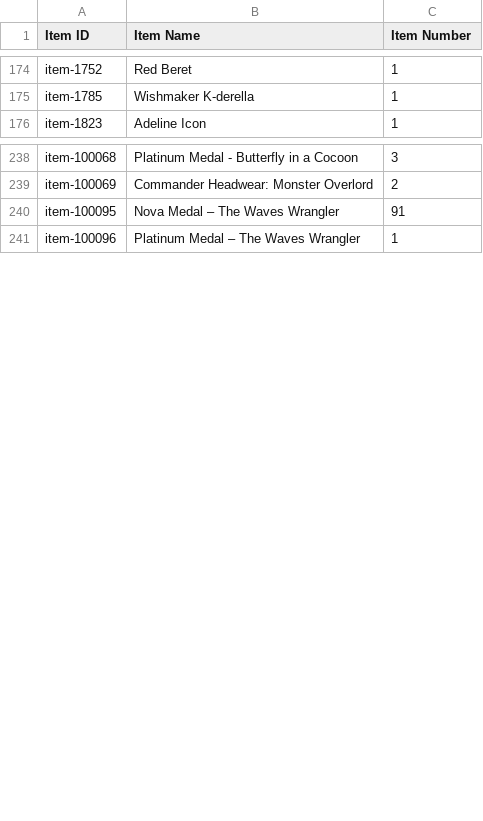
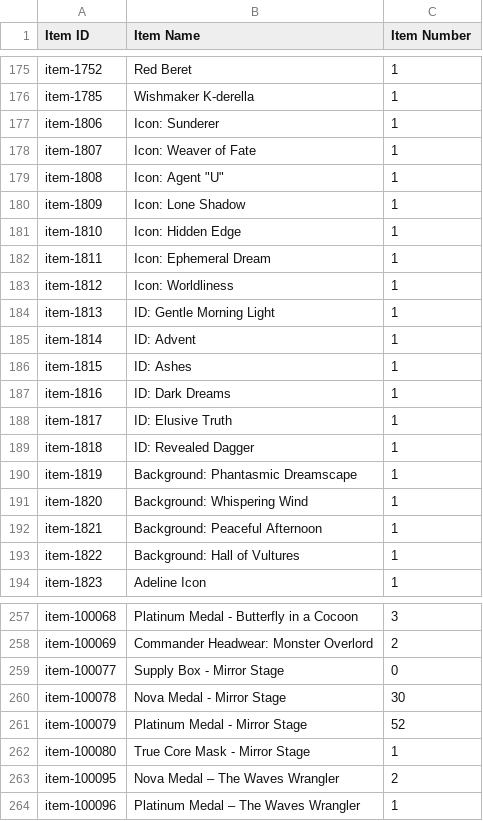
Before and after one commit to BlackrockDrifter/GFAlarm-Data, a CSV file: item_info.csv, drawn as a sheet; only a part is shown, gaps mark what is left out; the diff covers the shown part only.

```diff
--- a/item_info.csv
+++ b/item_info.csv
@@ -175,2 +176,19 @@ item-1752,Red Beret,1
 item-1785,Wishmaker K-derella,1
+item-1806,Icon: Sunderer,1
+item-1807,Icon: Weaver of Fate,1
+item-1808,Icon: Agent "U",1
+item-1809,Icon: Lone Shadow,1
+item-1810,Icon: Hidden Edge,1
+item-1811,Icon: Ephemeral Dream,1
+item-1812,Icon: Worldliness,1
+item-1813,ID: Gentle Morning Light,1
+item-1814,ID: Advent,1
+item-1815,ID: Ashes,1
+item-1816,ID: Dark Dreams,1
+item-1817,ID: Elusive Truth,1
+item-1818,ID: Revealed Dagger,1
+item-1819,Background: Phantasmic Dreamscape,1
+item-1820,Background: Whispering Wind,1
+item-1821,Background: Peaceful Afternoon,1
+item-1822,Background: Hall of Vultures,1
 item-1823,Adeline Icon,1
@@ -239,3 +258,7 @@ item-100068,Platinum Medal - Butterfly in a Cocoon,3
 item-100069,Commander Headwear: Monster Overlord,2
-item-100095,Nova Medal – The Waves Wrangler,91
+item-100077,Supply Box - Mirror Stage,0
+item-100078,Nova Medal - Mirror Stage,30
+item-100079,Platinum Medal - Mirror Stage,52
+item-100080,True Core Mask - Mirror Stage,1
+item-100095,Nova Medal – The Waves Wrangler,2
 item-100096,Platinum Medal – The Waves Wrangler,1
```
Also changed, not shown: 2 added rows and 51 edited cells elsewhere in this file, coalition_info.csv, doll_info.csv, 2 other files.
